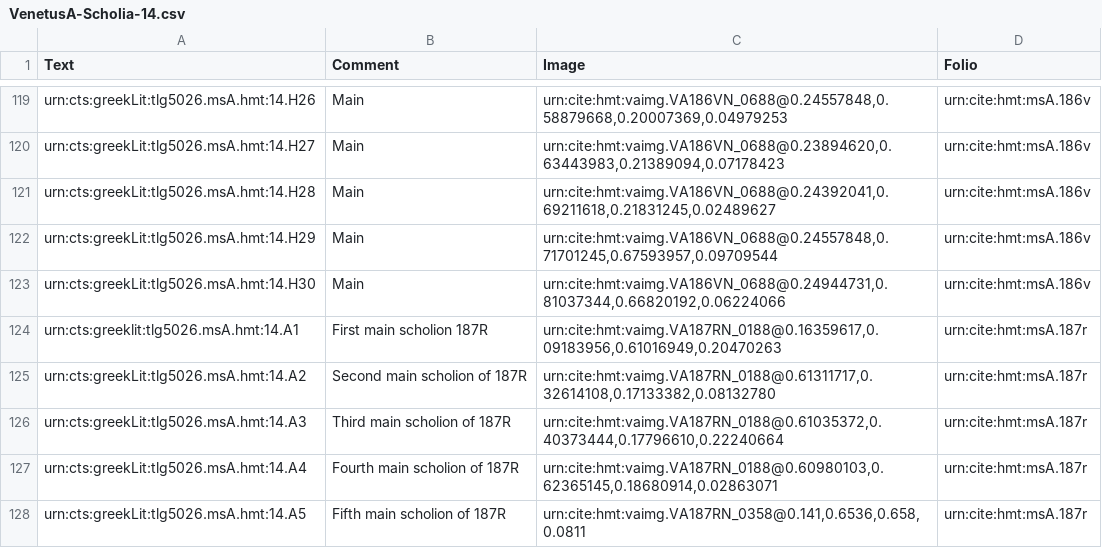
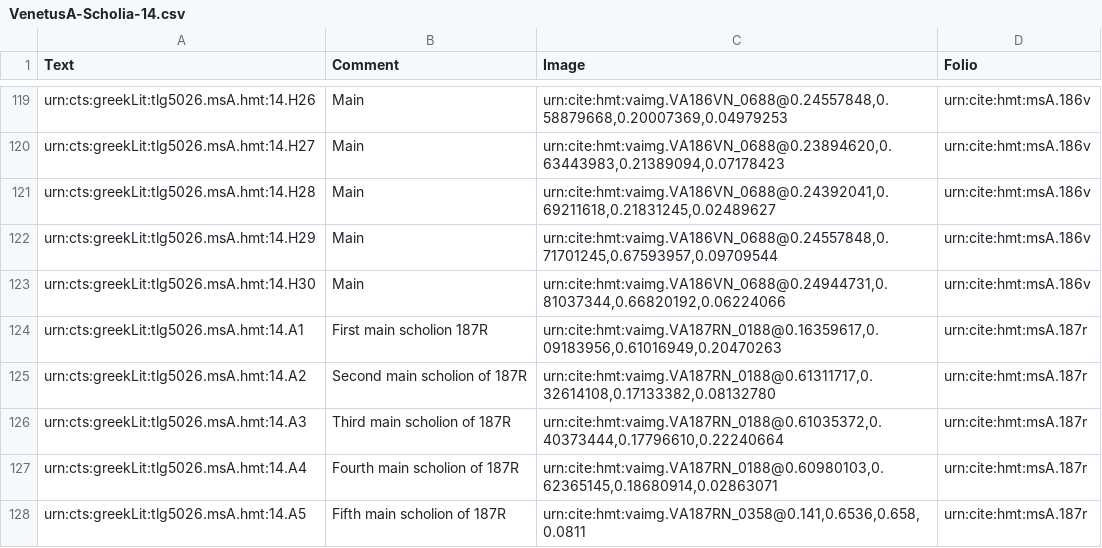
Before and after one commit to homermultitext/hmt-archive, a CSV file: archive/collections/scholiaInventory/VenetusA-Scholia-14.csv, drawn as a sheet; only a part is shown, gaps mark what is left out.

Commit message:
Correct URN

```diff
--- a/archive/collections/scholiaInventory/VenetusA-Scholia-14.csv
+++ b/archive/collections/scholiaInventory/VenetusA-Scholia-14.csv
@@ -123,3 +123,3 @@ urn:cts:greekLit:tlg5026.msA.hmt:14.H29,Main,"urn:cite:hmt:vaimg.VA186VN_0688@0.
 urn:cts:greekLit:tlg5026.msA.hmt:14.H30,Main,"urn:cite:hmt:vaimg.VA186VN_0688@0.24944731,0.81037344,0.66820192,0.06224066 ",urn:cite:hmt:msA.186v
-urn:cts:greeklit:tlg5026.msA.hmt:14.A1,"First main scholion 187R","urn:cite:hmt:vaimg.VA187RN_0188@0.16359617,0.09183956,0.61016949,0.20470263 ",urn:cite:hmt:msA.187r
+urn:cts:greekLit:tlg5026.msA.hmt:14.A1,"First main scholion 187R","urn:cite:hmt:vaimg.VA187RN_0188@0.16359617,0.09183956,0.61016949,0.20470263 ",urn:cite:hmt:msA.187r
 urn:cts:greekLit:tlg5026.msA.hmt:14.A2,"Second main scholion of 187R ","urn:cite:hmt:vaimg.VA187RN_0188@0.61311717,0.32614108,0.17133382,0.08132780 ",urn:cite:hmt:msA.187r
```
